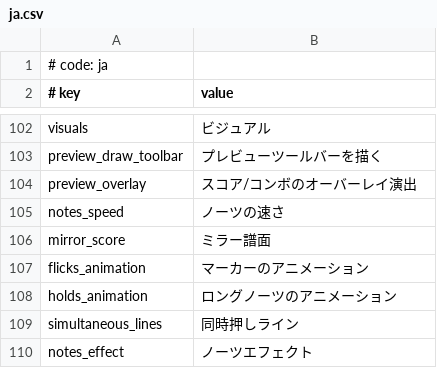
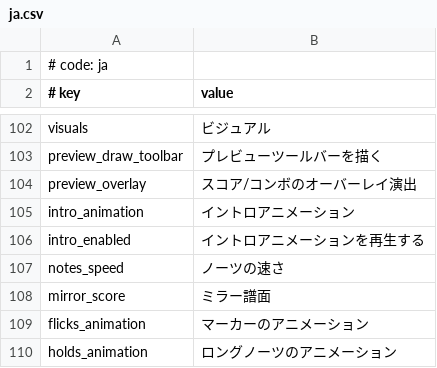
Before and after one commit to k0tayan/MikuMikuWorld, a CSV file: MikuMikuWorld/res/i18n/ja.csv, drawn as a sheet; only a part is shown, gaps mark what is left out; the shorter side is filled out with more unchanged rows; the diff names each change by its address in the sheet, - before the commit and + after, or states it on an @@ line.

```diff
--- a/MikuMikuWorld/res/i18n/ja.csv
+++ b/MikuMikuWorld/res/i18n/ja.csv
+row 105: intro_animation | イントロアニメーション
+row 106: intro_enabled | イントロアニメーションを再生する
```
Also changed, not shown: MikuMikuWorld/res/i18n/zh-tw.csv, 12 other files.
